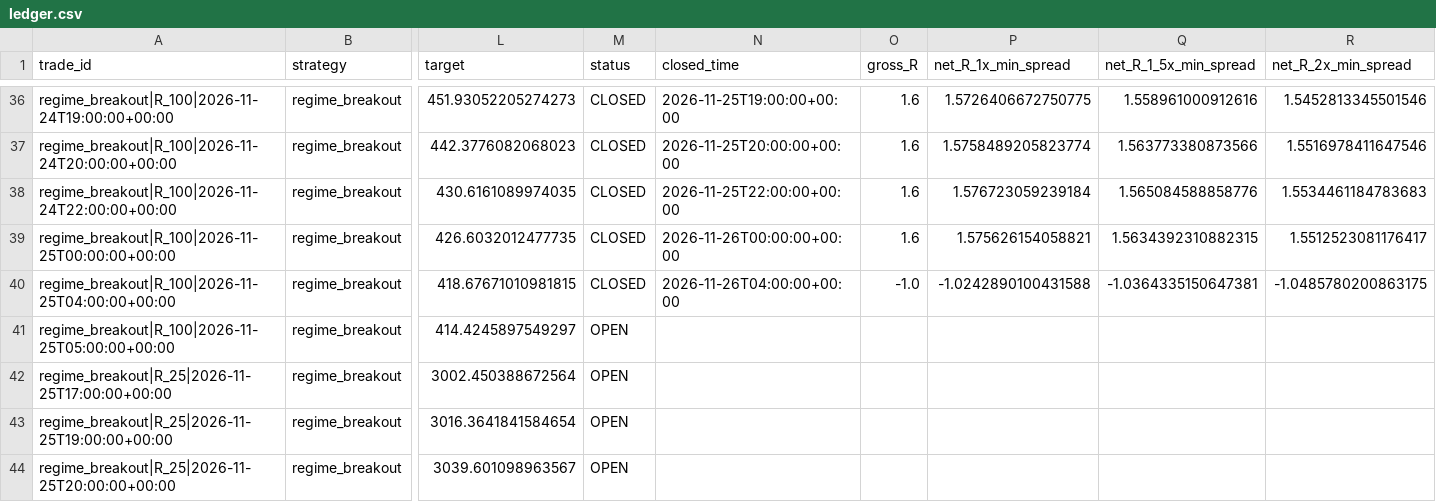
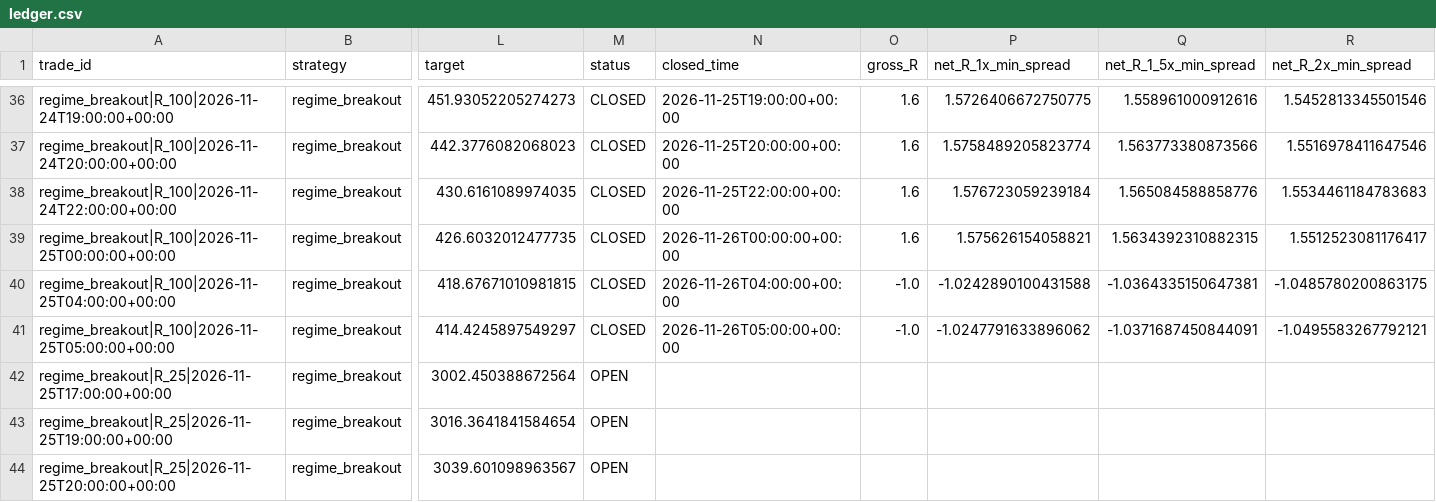
Before and after one commit to jbnikky13/MercuryEdge, a CSV file: research_data/deriv-shadow-paper/ledger.csv, drawn as a sheet; only a part is shown, gaps mark what is left out; the diff names each change by its address in the sheet, - before the commit and + after, or states it on an @@ line.

```diff
--- a/research_data/deriv-shadow-paper/ledger.csv
+++ b/research_data/deriv-shadow-paper/ledger.csv
-M41 (status): OPEN
+M41 (status): CLOSED
-N41 (closed_time): (empty)
+N41 (closed_time): 2026-11-26T05:00:00+00:00
-O41 (gross_R): (empty)
+O41 (gross_R): -1.0
-P41 (net_R_1x_min_spread): (empty)
+P41 (net_R_1x_min_spread): -1.0247791633896062
-Q41 (net_R_1_5x_min_spread): (empty)
+Q41 (net_R_1_5x_min_spread): -1.0371687450844091
-R41 (net_R_2x_min_spread): (empty)
+R41 (net_R_2x_min_spread): -1.0495583267792121
```
